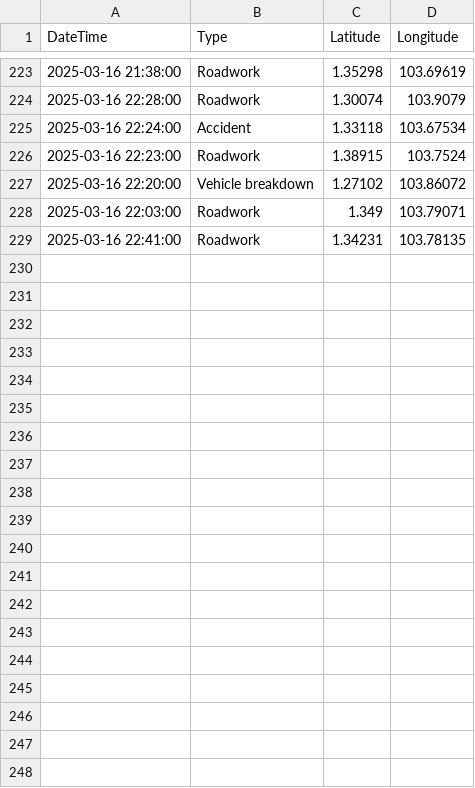
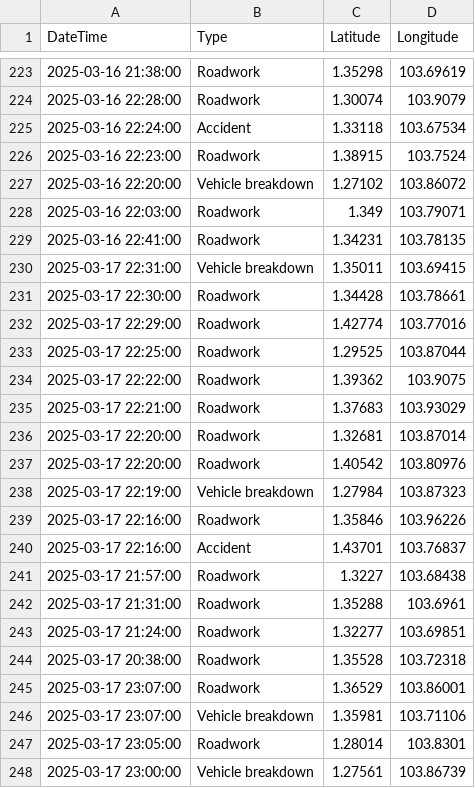
Before and after one commit to SSTengNic/DL_Project, a CSV file: traffic_incidents.csv, drawn as a sheet; only a part is shown, gaps mark what is left out; the diff covers the shown part only; the diff names each change by its address in the sheet, - before the commit and + after, or states it on an @@ line.

Commit message:
Model is working
Next steps would be to improve the model more, and also increase number of data points, and use weather data as well.

```diff
--- a/traffic_incidents.csv
+++ b/traffic_incidents.csv
+row 230: 2025-03-17 22:31:00 | Vehicle breakdown | 1.35011 | 103.69415
+row 231: 2025-03-17 22:30:00 | Roadwork | 1.34428 | 103.78661
+row 232: 2025-03-17 22:29:00 | Roadwork | 1.42774 | 103.77016
+row 233: 2025-03-17 22:25:00 | Roadwork | 1.29525 | 103.87044
+row 234: 2025-03-17 22:22:00 | Roadwork | 1.39362 | 103.9075
+row 235: 2025-03-17 22:21:00 | Roadwork | 1.37683 | 103.93029
+row 236: 2025-03-17 22:20:00 | Roadwork | 1.32681 | 103.87014
+row 237: 2025-03-17 22:20:00 | Roadwork | 1.40542 | 103.80976
+row 238: 2025-03-17 22:19:00 | Vehicle breakdown | 1.27984 | 103.87323
+row 239: 2025-03-17 22:16:00 | Roadwork | 1.35846 | 103.96226
+row 240: 2025-03-17 22:16:00 | Accident | 1.43701 | 103.76837
+row 241: 2025-03-17 21:57:00 | Roadwork | 1.3227 | 103.68438
+row 242: 2025-03-17 21:31:00 | Roadwork | 1.35288 | 103.6961
+row 243: 2025-03-17 21:24:00 | Roadwork | 1.32277 | 103.69851
+row 244: 2025-03-17 20:38:00 | Roadwork | 1.35528 | 103.72318
+row 245: 2025-03-17 23:07:00 | Roadwork | 1.36529 | 103.86001
+row 246: 2025-03-17 23:07:00 | Vehicle breakdown | 1.35981 | 103.71106
+row 247: 2025-03-17 23:05:00 | Roadwork | 1.28014 | 103.8301
+row 248: 2025-03-17 23:00:00 | Vehicle breakdown | 1.27561 | 103.86739
```
Also changed, not shown: 11 added rows elsewhere in this file, 3 other files.
